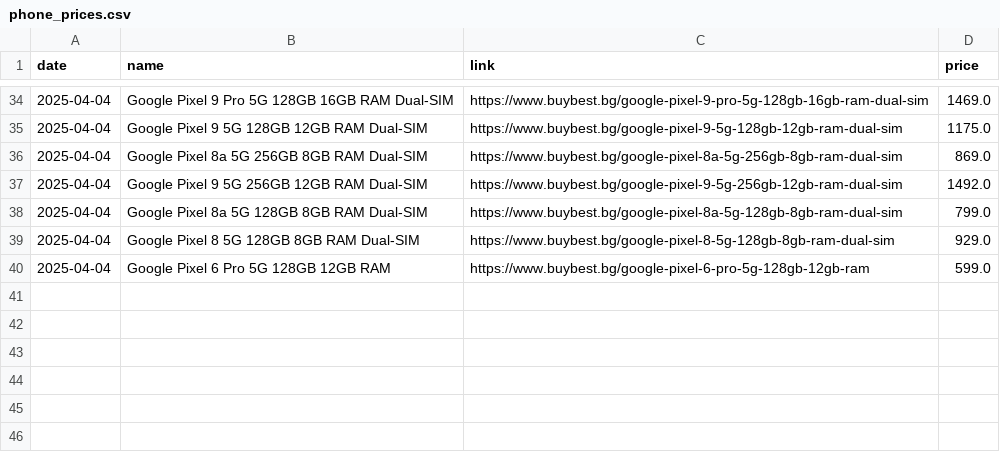
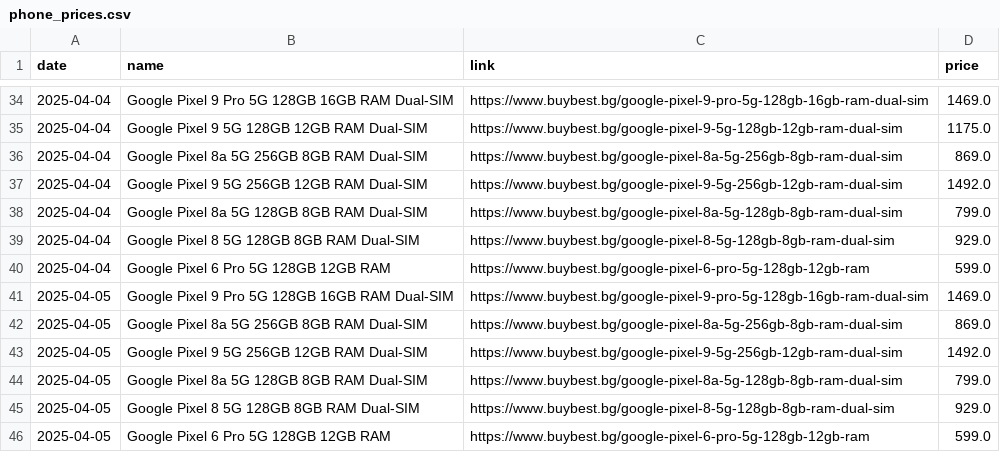
Before and after one commit to Yanislav-IV/pixel-prices, a CSV file: phone_prices.csv, drawn as a sheet; only a part is shown, gaps mark what is left out.

Commit message:
Update phone prices for 2025-04-05

```diff
--- a/phone_prices.csv
+++ b/phone_prices.csv
@@ -40 +40,7 @@ date,name,link,price
 2025-04-04,Google Pixel 6 Pro 5G 128GB 12GB RAM,https://www.buybest.bg/google-pixel-6-pro-5g-128gb-12gb-ram,599.0
+2025-04-05,Google Pixel 9 Pro 5G 128GB 16GB RAM Dual-SIM,https://www.buybest.bg/google-pixel-9-pro-5g-128gb-16gb-ram-dual-sim,1469.0
+2025-04-05,Google Pixel 8a 5G 256GB 8GB RAM Dual-SIM,https://www.buybest.bg/google-pixel-8a-5g-256gb-8gb-ram-dual-sim,869.0
+2025-04-05,Google Pixel 9 5G 256GB 12GB RAM Dual-SIM,https://www.buybest.bg/google-pixel-9-5g-256gb-12gb-ram-dual-sim,1492.0
+2025-04-05,Google Pixel 8a 5G 128GB 8GB RAM Dual-SIM,https://www.buybest.bg/google-pixel-8a-5g-128gb-8gb-ram-dual-sim,799.0
+2025-04-05,Google Pixel 8 5G 128GB 8GB RAM Dual-SIM,https://www.buybest.bg/google-pixel-8-5g-128gb-8gb-ram-dual-sim,929.0
+2025-04-05,Google Pixel 6 Pro 5G 128GB 12GB RAM,https://www.buybest.bg/google-pixel-6-pro-5g-128gb-12gb-ram,599.0
```
